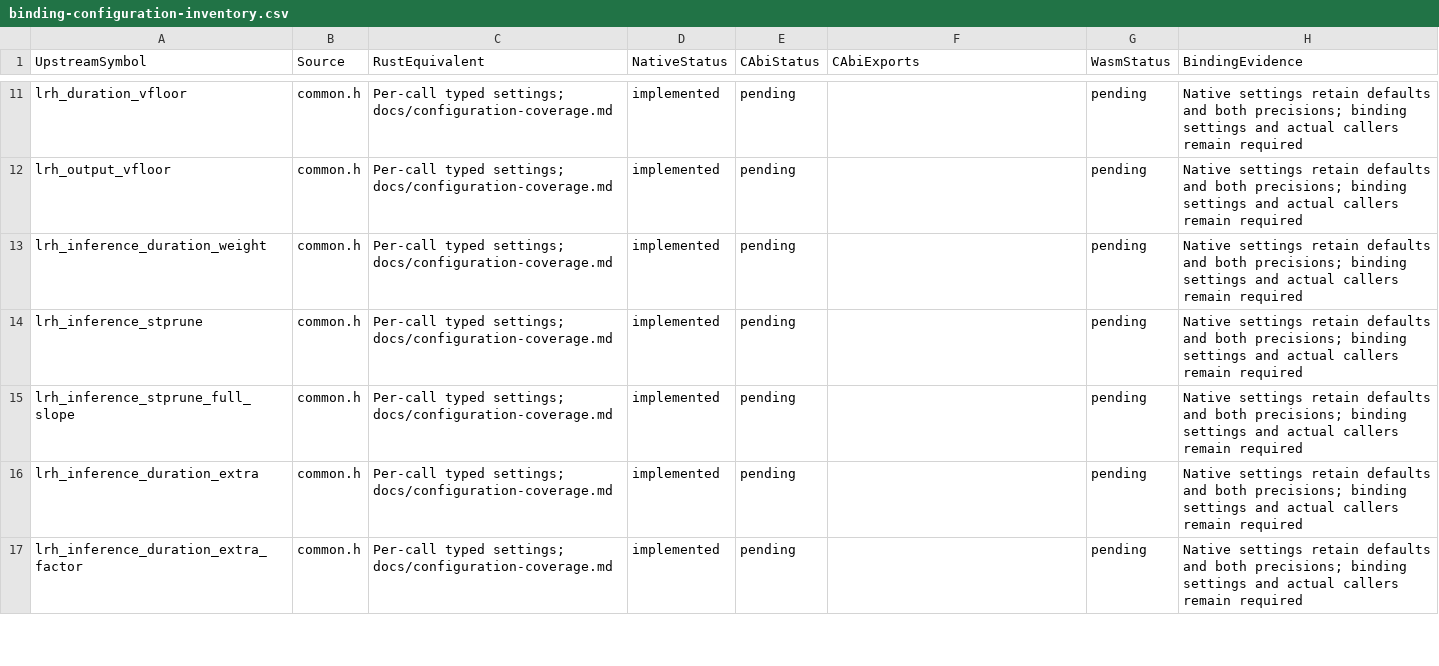
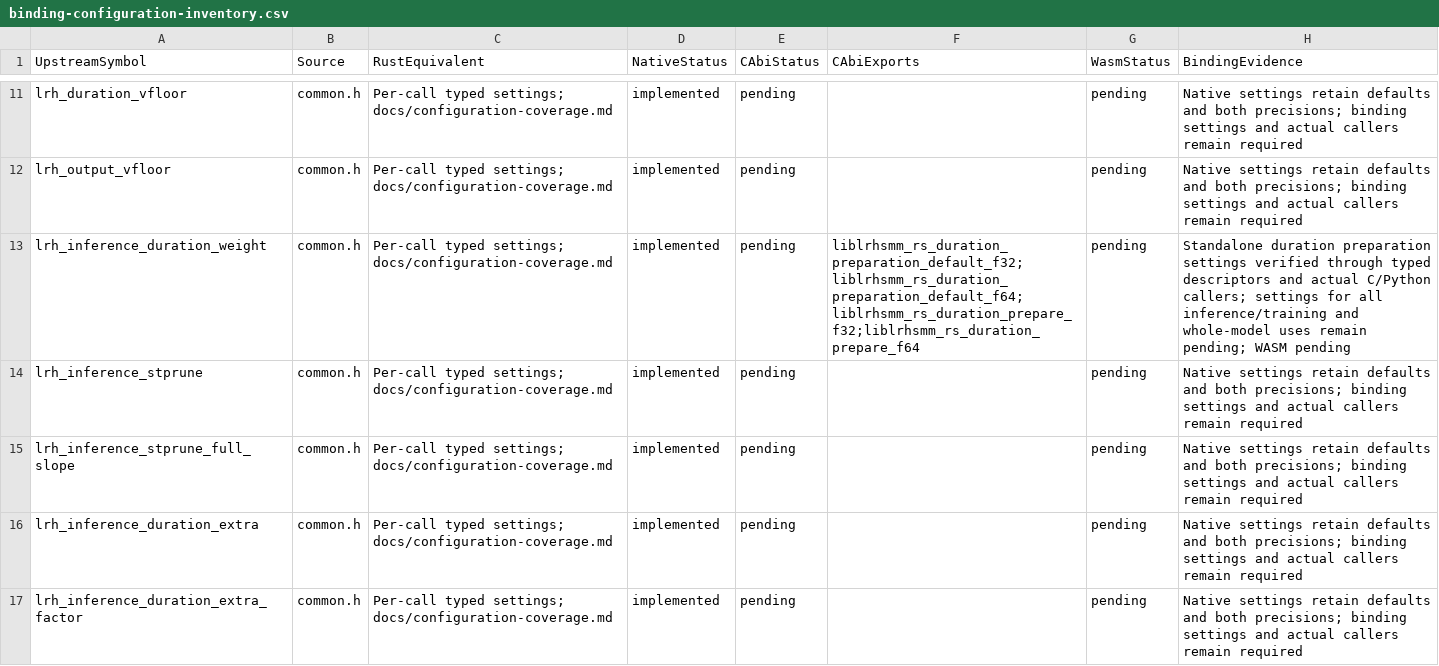
Before and after one commit to Lqm1/liblrhsmm-rs, a CSV file: docs/binding-configuration-inventory.csv, drawn as a sheet; only a part is shown, gaps mark what is left out; the diff covers the shown part only.

```diff
--- a/docs/binding-configuration-inventory.csv
+++ b/docs/binding-configuration-inventory.csv
@@ -12,3 +12,3 @@
 "lrh_output_vfloor","common.h","Per-call typed settings; docs/configuration-coverage.md","implemented","pending","","pending","Native settings retain defaults and both precisions; binding settings and actual callers remain required"
-"lrh_inference_duration_weight","common.h","Per-call typed settings; docs/configuration-coverage.md","implemented","pending","","pending","Native settings retain defaults and both precisions; binding settings and actual callers remain required"
+"lrh_inference_duration_weight","common.h","Per-call typed settings; docs/configuration-coverage.md","implemented","pending","liblrhsmm_rs_duration_preparation_default_f32;liblrhsmm_rs_duration_preparation_default_f64;liblrhsmm_rs_duration_prepare_f32;liblrhsmm_rs_duration_prepare_f64","pending","Standalone duration preparation settings verified through typed descriptors and actual C/Python callers; settings for all inference/training and whole-model uses remain pending; WASM pending"
 "lrh_inference_stprune","common.h","Per-call typed settings; docs/configuration-coverage.md","implemented","pending","","pending","Native settings retain defaults and both precisions; binding settings and actual callers remain required"
```
Also changed, not shown: 4 edited cells elsewhere in this file, docs/binding-inventory.csv, 11 other files.
